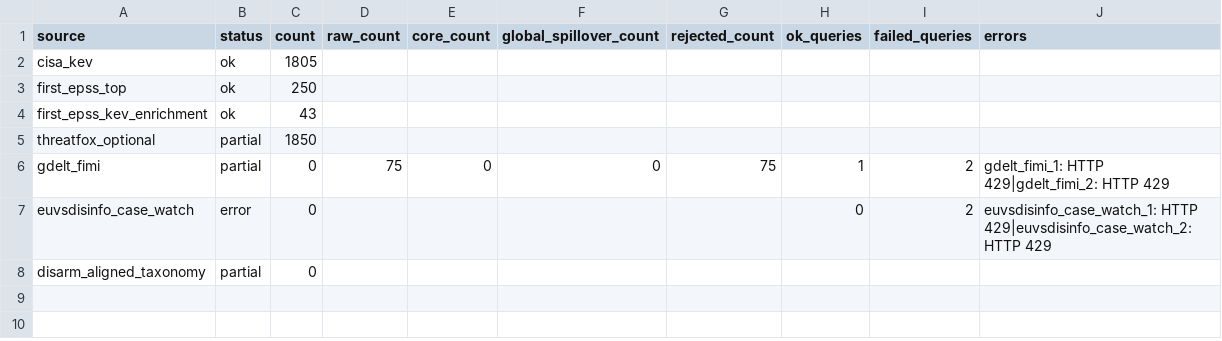
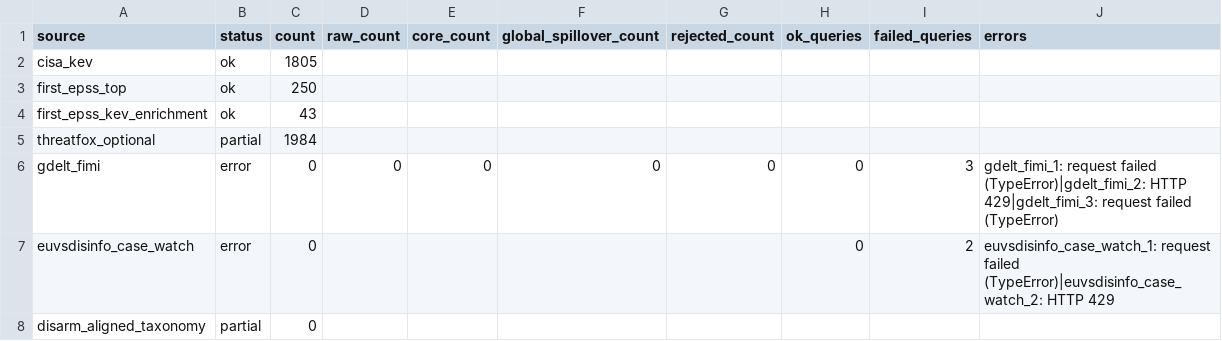
Before and after one commit to mowlsint/mard-hybrid-telemetry, a CSV file: public/downloads/source_health_latest.csv, drawn as a sheet.

```diff
--- a/public/downloads/source_health_latest.csv
+++ b/public/downloads/source_health_latest.csv
@@ -4,5 +4,5 @@ first_epss_top,ok,250,,,,,,,
 first_epss_kev_enrichment,ok,43,,,,,,,
-threatfox_optional,partial,1850,,,,,,,
-gdelt_fimi,partial,0,75,0,0,75,1,2,gdelt_fimi_1: HTTP 429|gdelt_fimi_2: HTTP 429
-euvsdisinfo_case_watch,error,0,,,,,0,2,euvsdisinfo_case_watch_1: HTTP 429|euvsdisinfo_case_watch_2: HTTP 429
+threatfox_optional,partial,1984,,,,,,,
+gdelt_fimi,error,0,0,0,0,0,0,3,gdelt_fimi_1: request failed (TypeError)|gdelt_fimi_2: HTTP 429|gdelt_fimi_3: request failed (TypeError)
+euvsdisinfo_case_watch,error,0,,,,,0,2,euvsdisinfo_case_watch_1: request failed (TypeError)|euvsdisinfo_case_watch_2: HTTP 429
 disarm_aligned_taxonomy,partial,0,,,,,,,
```
Also changed, not shown: 10 other files.
